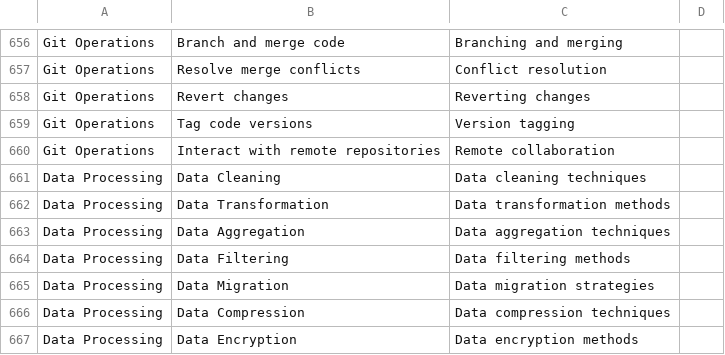
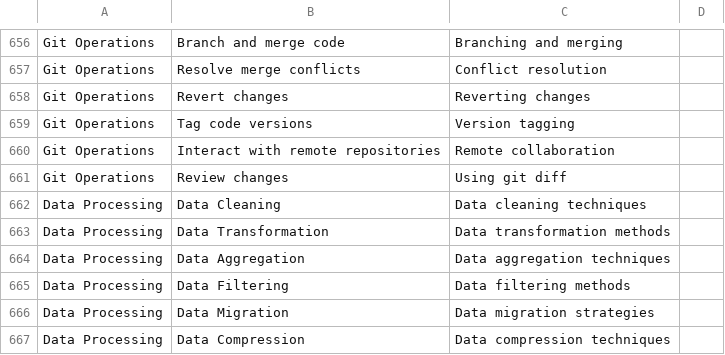
Before and after one commit to interstellarninja/data-genie, a CSV file: prompt_assets/curriculum/curriculum_function_calling.csv, drawn as a sheet; only a part is shown, gaps mark what is left out; the shorter side is filled out with more unchanged rows.

Commit message:
adding git diff to task list

```diff
--- a/prompt_assets/curriculum/curriculum_function_calling.csv
+++ b/prompt_assets/curriculum/curriculum_function_calling.csv
@@ -660,2 +660,3 @@ Git Operations,Tag code versions,Version tagging
 Git Operations,Interact with remote repositories,Remote collaboration
+Git Operations,Review changes,Using git diff
 Data Processing,Data Cleaning,Data cleaning techniques
```
